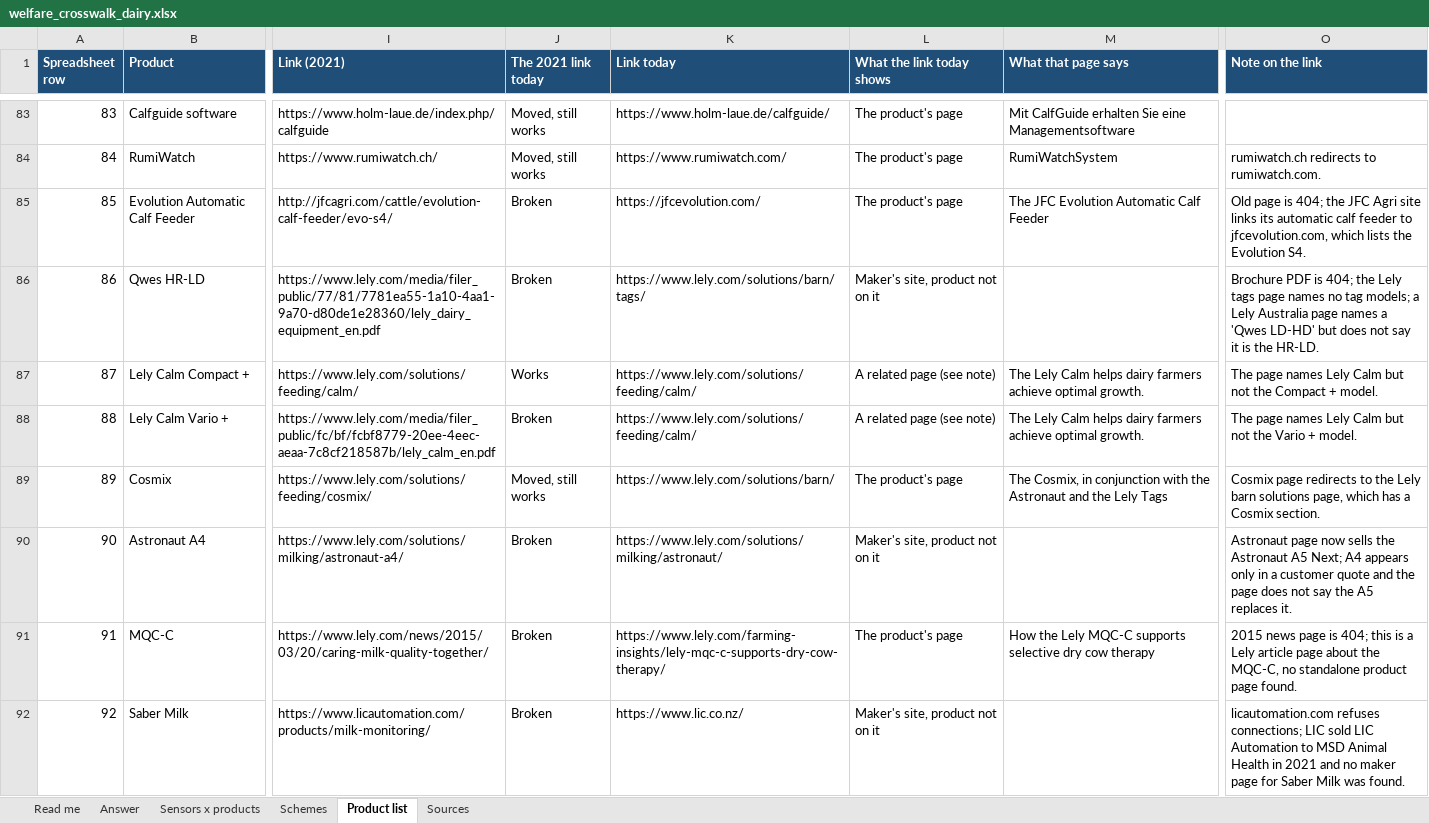
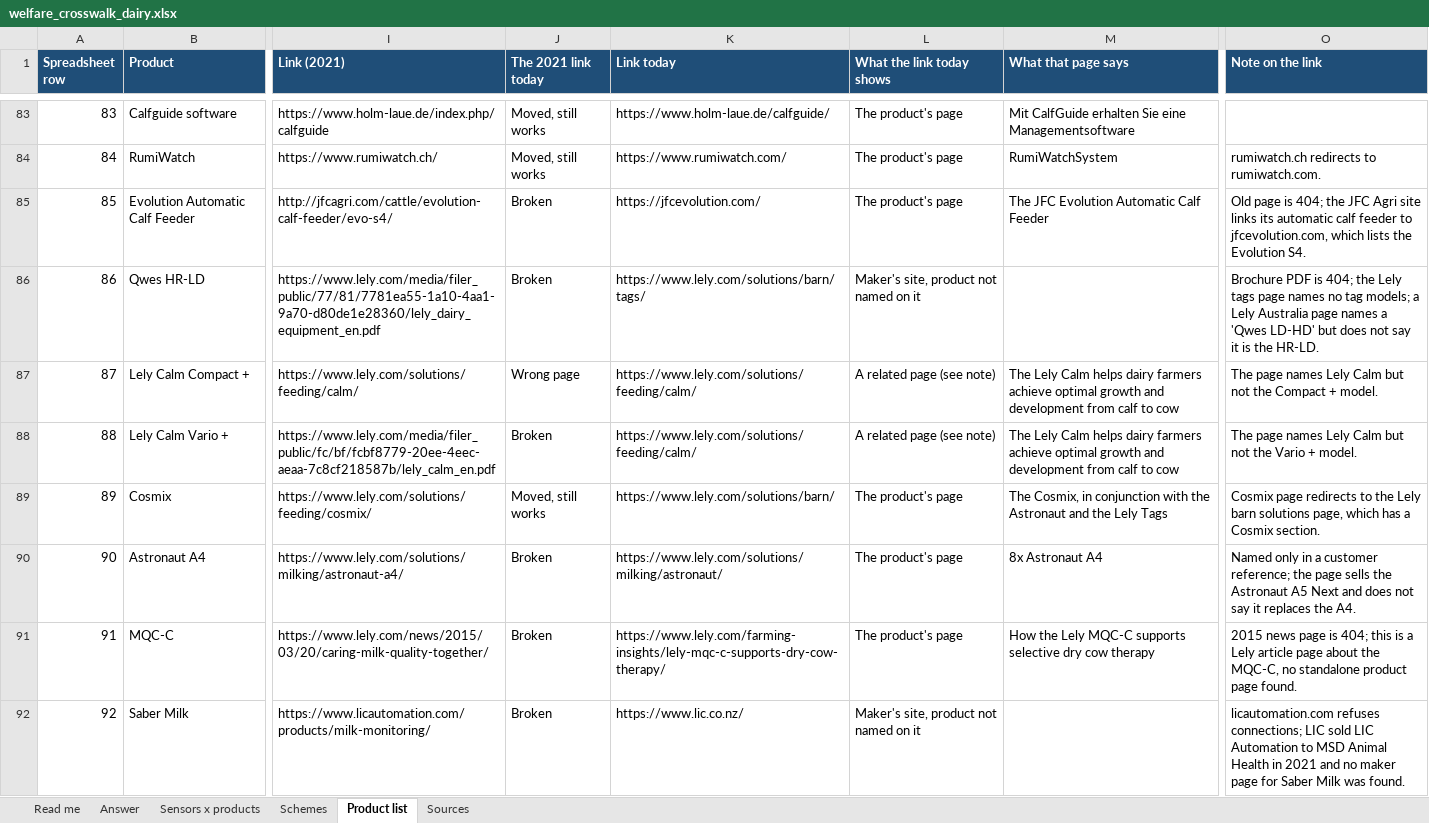
Before and after one commit to NewAi25/welfare-crosswalk, an Excel workbook: 4_output/welfare_crosswalk_dairy.xlsx, sheet Product list, drawn as a sheet; only a part is shown, gaps mark what is left out; values as stored, in another font and other column widths than the file's, no borders; the diff covers the shown part only; the diff names each change by its address in the sheet, - before the commit and + after, or states it on an @@ line.

```diff
--- a/4_output/welfare_crosswalk_dairy.xlsx (sheet Product list)
+++ b/4_output/welfare_crosswalk_dairy.xlsx (sheet Product list)
-L86 (What the link today shows): Maker's site, product not on it
+L86 (What the link today shows): Maker's site, product not named on it
-J87 (The 2021 link today): Works
+J87 (The 2021 link today): Wrong page
-M87:M88 (What that page says): …achieve optimal growth.
+M87:M88 (What that page says): …achieve optimal growth and development from calf to cow
-L90 (What the link today shows): Maker's site, product not on it
+L90 (What the link today shows): The product's page
-M90 (What that page says): (empty)
+M90 (What that page says): 8x Astronaut A4
-O90 (Note on the link): Astronaut page now sells the Astronaut A5 Next; A4 appears only in a customer quote and the page does not say the A5 replaces it.
+O90 (Note on the link): Named only in a customer reference; the page sells the Astronaut A5 Next and does not say it replaces the A4.
-L92 (What the link today shows): Maker's site, product not on it
+L92 (What the link today shows): Maker's site, product not named on it
```
Also changed, not shown: 56 edited cells elsewhere in this sheet, sheet Read me, 9 other files.
